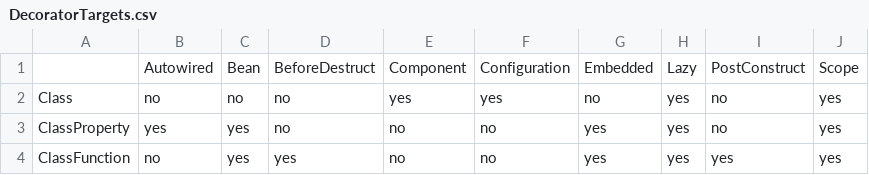
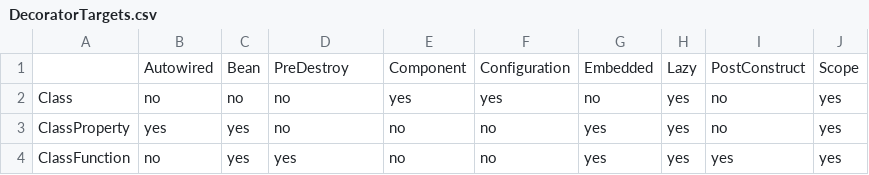
Before and after one commit to clawject/clawject, a CSV file: packages/clawject/src/compile-time/core/decorator-processor/csv/DecoratorTargets.csv, drawn as a sheet.

```diff
--- a/packages/clawject/src/compile-time/core/decorator-processor/csv/DecoratorTargets.csv
+++ b/packages/clawject/src/compile-time/core/decorator-processor/csv/DecoratorTargets.csv
@@ -1,2 +1,2 @@
-,Autowired,Bean,BeforeDestruct,Component,Configuration,Embedded,Lazy,PostConstruct,Scope
+,Autowired,Bean,PreDestroy,Component,Configuration,Embedded,Lazy,PostConstruct,Scope
 Class,no,no,no,yes,yes,no,yes,no,yes
```
Also changed, not shown: packages/clawject/src/compile-time/core/decorator-processor/csv/DecoratorCompatibility.csv, 41 other files.
